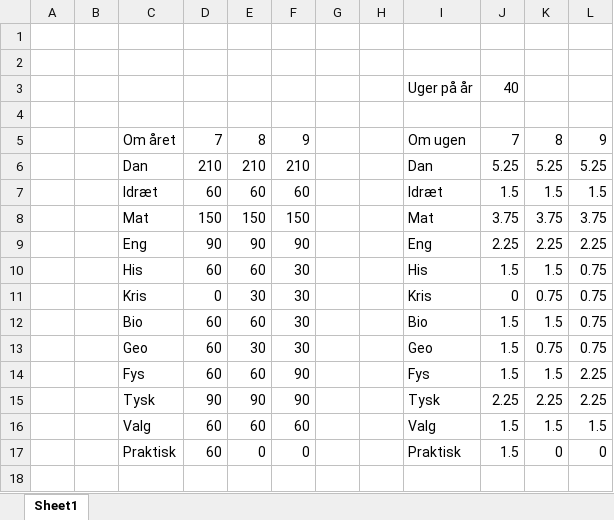
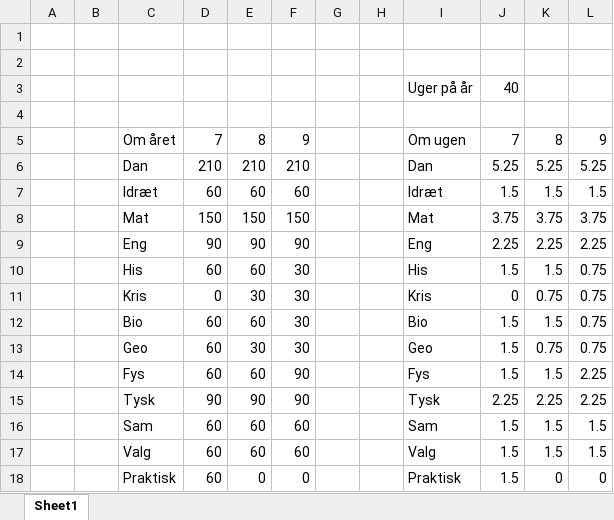
Before and after one commit to SimonDam/B2-26_P1, an Excel workbook: Timer i 7. 8. 9..xlsx, sheet Sheet1, drawn as a sheet; values as stored, in another font and other column widths than the file's, no borders; the diff names each change by its address in the sheet, - before the commit and + after, or states it on an @@ line.

```diff
--- a/Timer i 7. 8. 9..xlsx (sheet Sheet1)
+++ b/Timer i 7. 8. 9..xlsx (sheet Sheet1)
+row 16:  |  | Sam | 60 | 60 | 60 |  |  | Sam | 1.5 | 1.5 | 1.5
```
Also changed, not shown: 2 other files.
